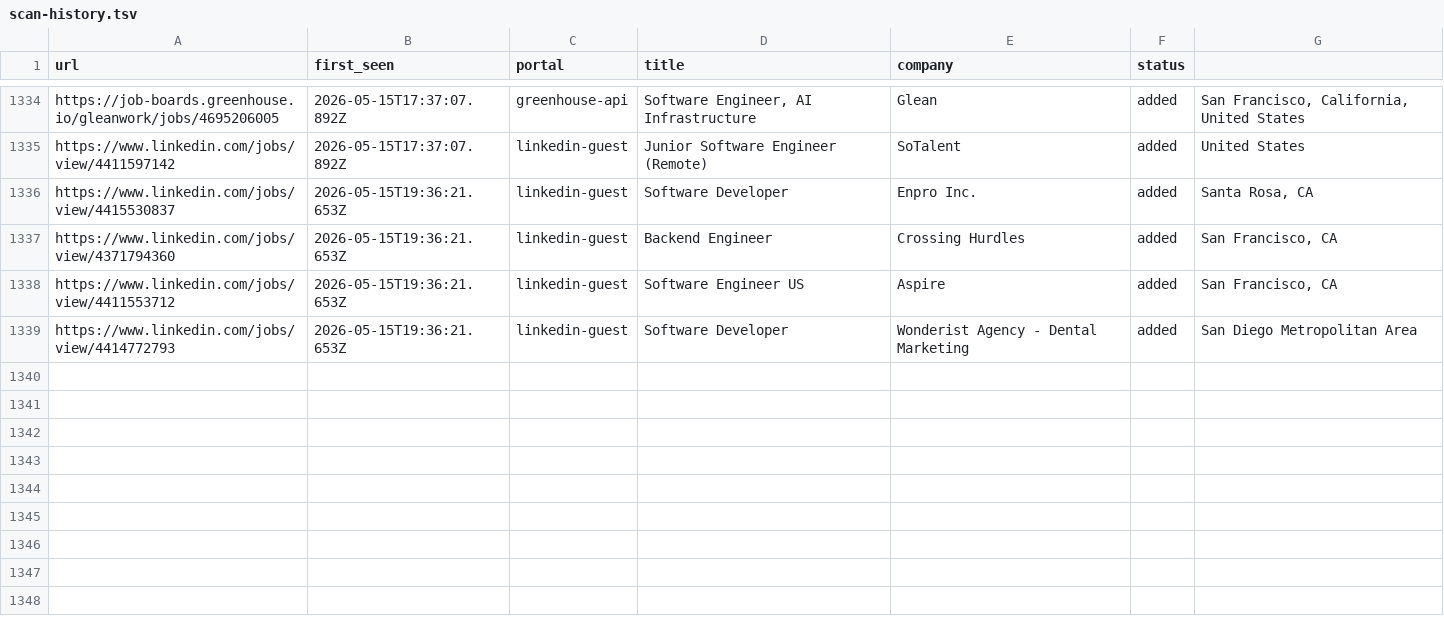
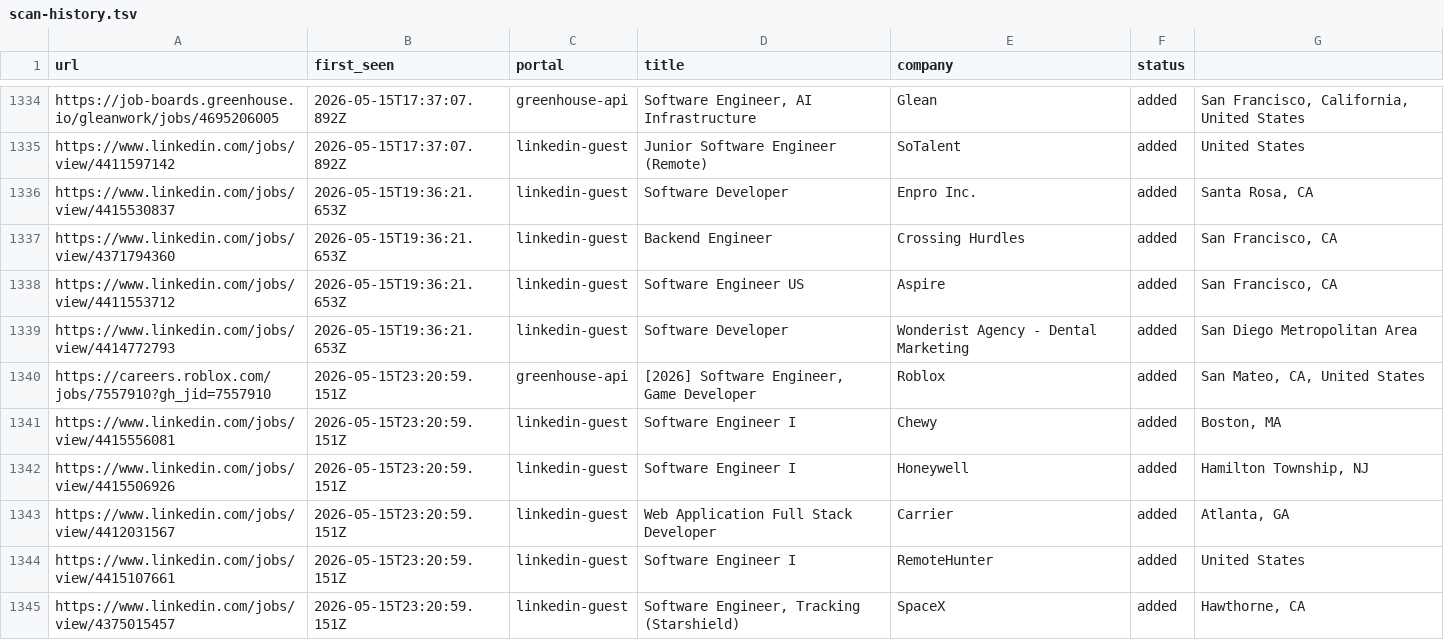
Before and after one commit to Kapo1123/career-ops, a TSV file: data/scan-history.tsv, drawn as a sheet; only a part is shown, gaps mark what is left out; the diff names each change by its address in the sheet, - before the commit and + after, or states it on an @@ line.

```diff
--- a/data/scan-history.tsv
+++ b/data/scan-history.tsv
+row 1340: https://careers.roblox.com/jobs/7557910?gh_jid=7557910 | 2026-05-15T23:20:59.151Z | greenhouse-api | [2026] Software Engineer, Game Developer | Roblox | added | San Mateo, CA, United States
+row 1341: https://www.linkedin.com/jobs/view/4415556081 | 2026-05-15T23:20:59.151Z | linkedin-guest | Software Engineer I | Chewy | added | Boston, MA
+row 1342: https://www.linkedin.com/jobs/view/4415506926 | 2026-05-15T23:20:59.151Z | linkedin-guest | Software Engineer I | Honeywell | added | Hamilton Township, NJ
+row 1343: https://www.linkedin.com/jobs/view/4412031567 | 2026-05-15T23:20:59.151Z | linkedin-guest | Web Application Full Stack Developer | Carrier | added | Atlanta, GA
+row 1344: https://www.linkedin.com/jobs/view/4415107661 | 2026-05-15T23:20:59.151Z | linkedin-guest | Software Engineer I | RemoteHunter | added | United States
+row 1345: https://www.linkedin.com/jobs/view/4375015457 | 2026-05-15T23:20:59.151Z | linkedin-guest | Software Engineer, Tracking (Starshield) | SpaceX | added | Hawthorne, CA
```
Also changed, not shown: 1 other file.
